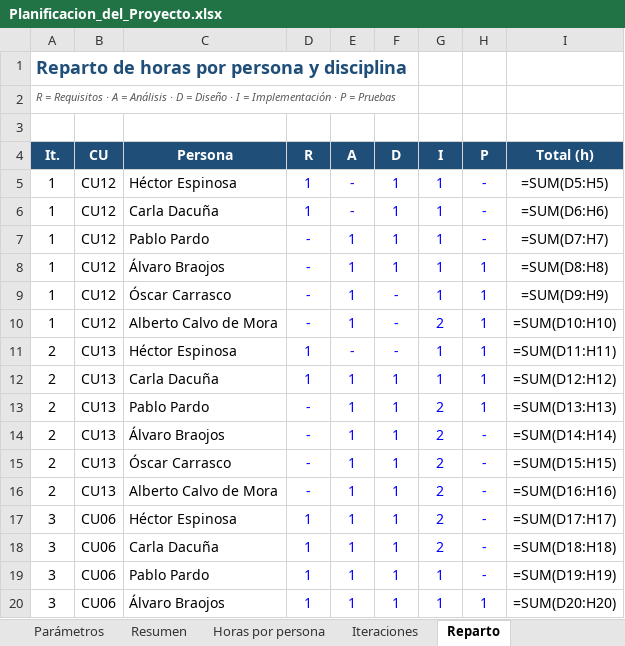
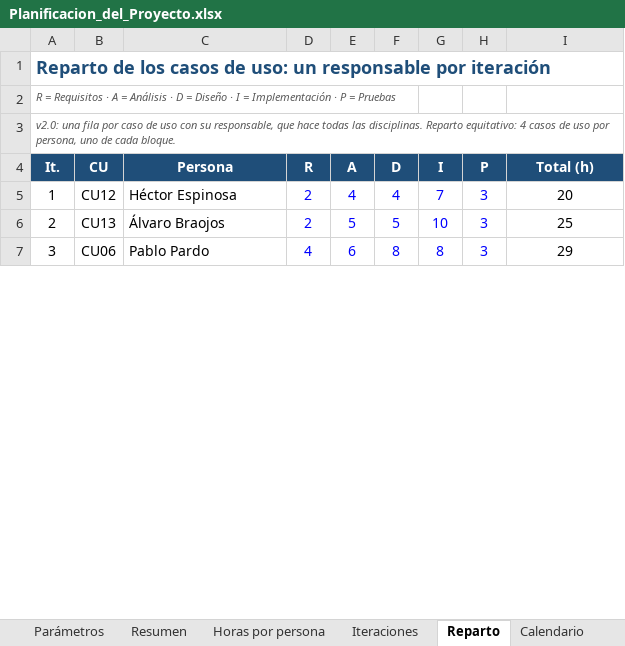
Before and after one commit to HectorEsp78/ISO26-ISO2-3B2.04, an Excel workbook: docs/planificacion/Planificacion_del_Proyecto.xlsx, sheet Reparto, drawn as a sheet; only a part is shown; values as stored, in another font and other column widths than the file's, no borders; formulas without a stored value are shown as written; removed rows and columns are numbered as before the commit, all else as after; the diff covers the shown part only; the diff names each change by its address in the sheet, - before the commit and + after, or states it on an @@ line.

```diff
--- a/docs/planificacion/Planificacion_del_Proyecto.xlsx (sheet Reparto)
+++ b/docs/planificacion/Planificacion_del_Proyecto.xlsx (sheet Reparto)
+sheet tab: Calendario
-A1 (It.): Reparto de horas por persona y disciplina
+A1 (It.): Reparto de los casos de uso: un responsable por iteración
-A3 (It.): (empty)
+A3 (It.): v2.0: una fila por caso de uso con su responsable, que hace todas las disciplinas. Reparto equitativo: 4 casos de uso por persona, uno de cada bloque.
-D5 (R): 1
+D5 (R): 2
-E5 (A): -
+E5 (A): 4
-F5 (D): 1
+F5 (D): 4
-G5 (I): 1
+G5 (I): 7
-H5 (P): -
+H5 (P): 3
-I5 (Total (h)): =SUM(D5:H5)
+I5 (Total (h)): 20
-row 6: 1 | CU12 | Carla Dacuña | 1 | - | 1 | 1 | - | =SUM(D6:H6)
-row 7: 1 | CU12 | Pablo Pardo | - | 1 | 1 | 1 | - | =SUM(D7:H7)
-row 8: 1 | CU12 | Álvaro Braojos | - | 1 | 1 | 1 | 1 | =SUM(D8:H8)
-row 9: 1 | CU12 | Óscar Carrasco | - | 1 | - | 1 | 1 | =SUM(D9:H9)
-row 10: 1 | CU12 | Alberto Calvo de Mora | - | 1 | - | 2 | 1 | =SUM(D10:H10)
-row 11: 2 | CU13 | Héctor Espinosa | 1 | - | - | 1 | 1 | =SUM(D11:H11)
-row 12: 2 | CU13 | Carla Dacuña | 1 | 1 | 1 | 1 | 1 | =SUM(D12:H12)
-row 13: 2 | CU13 | Pablo Pardo | - | 1 | 1 | 2 | 1 | =SUM(D13:H13)
-D6 (R): -
+D6 (R): 2
-E6 (A): 1
+E6 (A): 5
-F6 (D): 1
+F6 (D): 5
-G6 (I): 2
+G6 (I): 10
-H6 (P): -
+H6 (P): 3
-I6 (Total (h)): =SUM(D14:H14)
+I6 (Total (h)): 25
-row 15: 2 | CU13 | Óscar Carrasco | - | 1 | 1 | 2 | - | =SUM(D15:H15)
-row 16: 2 | CU13 | Alberto Calvo de Mora | - | 1 | 1 | 2 | - | =SUM(D16:H16)
-row 17: 3 | CU06 | Héctor Espinosa | 1 | 1 | 1 | 2 | - | =SUM(D17:H17)
-row 18: 3 | CU06 | Carla Dacuña | 1 | 1 | 1 | 2 | - | =SUM(D18:H18)
-D7 (R): 1
+D7 (R): 4
-E7 (A): 1
+E7 (A): 6
-F7 (D): 1
+F7 (D): 8
-G7 (I): 1
+G7 (I): 8
-H7 (P): -
+H7 (P): 3
-I7 (Total (h)): =SUM(D19:H19)
+I7 (Total (h)): 29
-row 20: 3 | CU06 | Álvaro Braojos | 1 | 1 | 1 | 1 | 1 | =SUM(D20:H20)
```
Also changed, not shown: 1 added row, 108 removed rows and 121 edited cells elsewhere in this sheet, sheet Iteraciones, sheet Horas por persona, sheet Resumen, sheet Parámetros, 6 other files.
